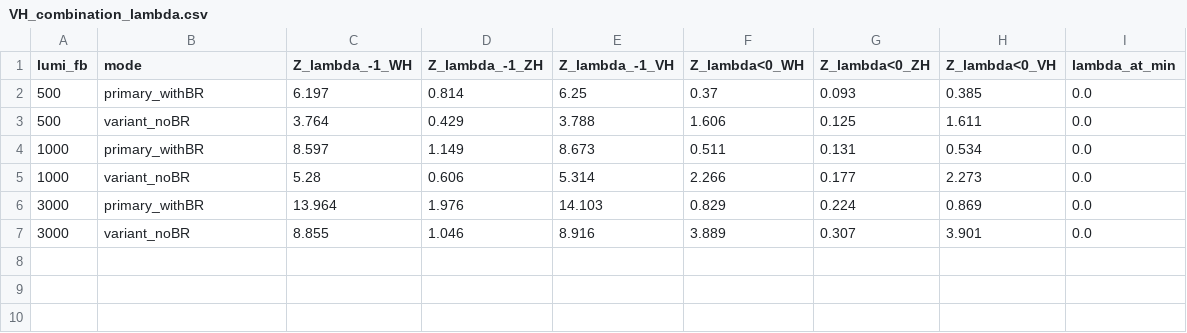
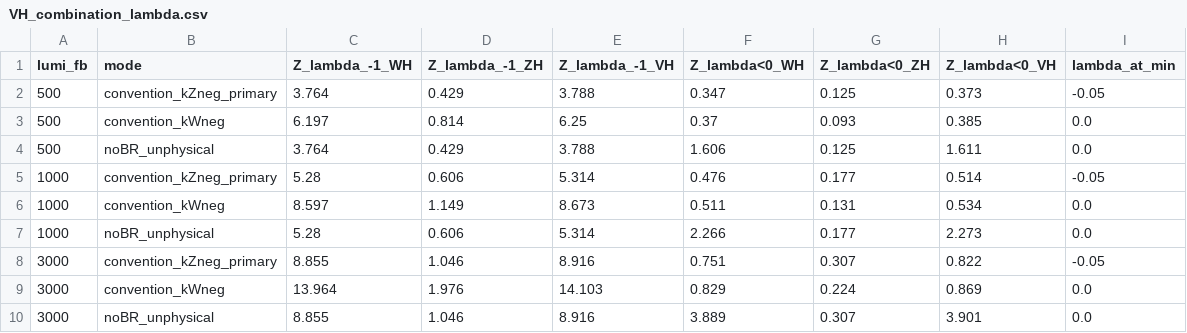
Before and after one commit to AItutorialjrb/agent_VBSZH, a CSV file: p2/combination/VH_combination_lambda.csv, drawn as a sheet.

```diff
--- a/p2/combination/VH_combination_lambda.csv
+++ b/p2/combination/VH_combination_lambda.csv
@@ -1,7 +1,10 @@
 lumi_fb,mode,Z_lambda_-1_WH,Z_lambda_-1_ZH,Z_lambda_-1_VH,Z_lambda<0_WH,Z_lambda<0_ZH,Z_lambda<0_VH,lambda_at_min
-500,primary_withBR,6.197,0.814,6.25,0.37,0.093,0.385,0.0
-500,variant_noBR,3.764,0.429,3.788,1.606,0.125,1.611,0.0
-1000,primary_withBR,8.597,1.149,8.673,0.511,0.131,0.534,0.0
-1000,variant_noBR,5.28,0.606,5.314,2.266,0.177,2.273,0.0
-3000,primary_withBR,13.964,1.976,14.103,0.829,0.224,0.869,0.0
-3000,variant_noBR,8.855,1.046,8.916,3.889,0.307,3.901,0.0
+500,convention_kZneg_primary,3.764,0.429,3.788,0.347,0.125,0.373,-0.05
+500,convention_kWneg,6.197,0.814,6.25,0.37,0.093,0.385,0.0
+500,noBR_unphysical,3.764,0.429,3.788,1.606,0.125,1.611,0.0
+1000,convention_kZneg_primary,5.28,0.606,5.314,0.476,0.177,0.514,-0.05
+1000,convention_kWneg,8.597,1.149,8.673,0.511,0.131,0.534,0.0
+1000,noBR_unphysical,5.28,0.606,5.314,2.266,0.177,2.273,0.0
+3000,convention_kZneg_primary,8.855,1.046,8.916,0.751,0.307,0.822,-0.05
+3000,convention_kWneg,13.964,1.976,14.103,0.829,0.224,0.869,0.0
+3000,noBR_unphysical,8.855,1.046,8.916,3.889,0.307,3.901,0.0
```
Also changed, not shown: p2/metrics/prompts/multi_r1.csv, 25 other files.
